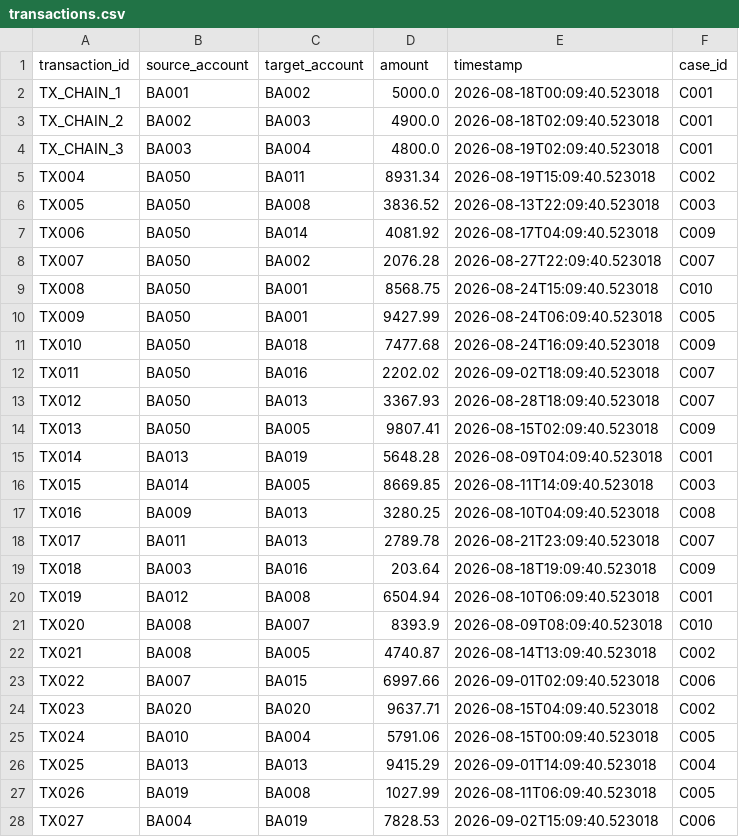
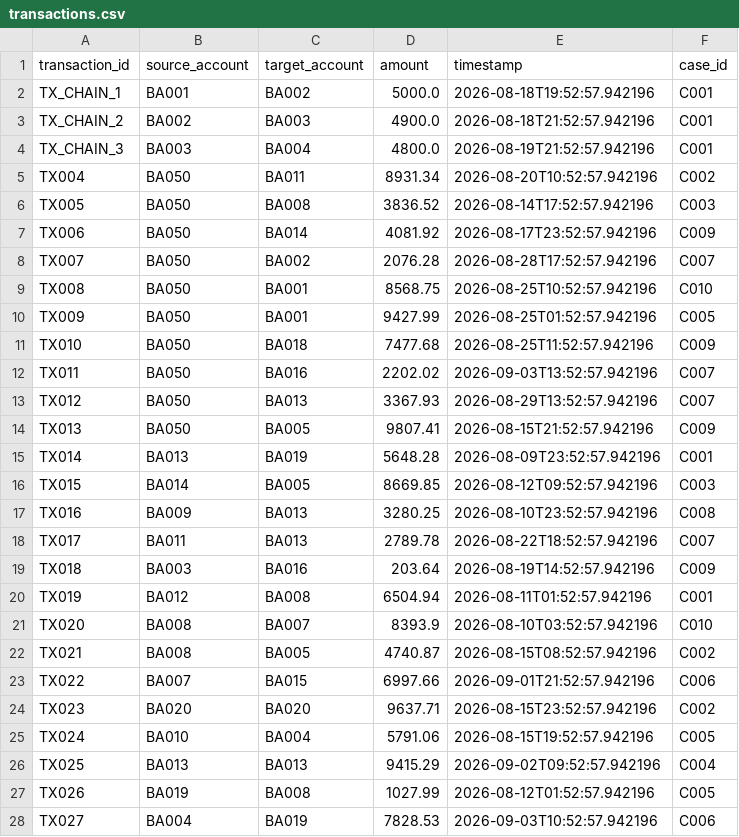
Before and after one commit to Prattaykun/SIH_CRIMINAL, a CSV file: data/synthetic/transactions.csv, drawn as a sheet; only a part is shown; the diff covers the shown part only.

```diff
--- a/data/synthetic/transactions.csv
+++ b/data/synthetic/transactions.csv
@@ -1,28 +1,28 @@
 transaction_id,source_account,target_account,amount,timestamp,case_id
-TX_CHAIN_1,BA001,BA002,5000.0,2026-08-18T00:09:40.523018,C001
-TX_CHAIN_2,BA002,BA003,4900.0,2026-08-18T02:09:40.523018,C001
-TX_CHAIN_3,BA003,BA004,4800.0,2026-08-19T02:09:40.523018,C001
-TX004,BA050,BA011,8931.34,2026-08-19T15:09:40.523018,C002
-TX005,BA050,BA008,3836.52,2026-08-13T22:09:40.523018,C003
-TX006,BA050,BA014,4081.92,2026-08-17T04:09:40.523018,C009
-TX007,BA050,BA002,2076.28,2026-08-27T22:09:40.523018,C007
-TX008,BA050,BA001,8568.75,2026-08-24T15:09:40.523018,C010
-TX009,BA050,BA001,9427.99,2026-08-24T06:09:40.523018,C005
-TX010,BA050,BA018,7477.68,2026-08-24T16:09:40.523018,C009
-TX011,BA050,BA016,2202.02,2026-09-02T18:09:40.523018,C007
-TX012,BA050,BA013,3367.93,2026-08-28T18:09:40.523018,C007
-TX013,BA050,BA005,9807.41,2026-08-15T02:09:40.523018,C009
-TX014,BA013,BA019,5648.28,2026-08-09T04:09:40.523018,C001
-TX015,BA014,BA005,8669.85,2026-08-11T14:09:40.523018,C003
-TX016,BA009,BA013,3280.25,2026-08-10T04:09:40.523018,C008
-TX017,BA011,BA013,2789.78,2026-08-21T23:09:40.523018,C007
-TX018,BA003,BA016,203.64,2026-08-18T19:09:40.523018,C009
-TX019,BA012,BA008,6504.94,2026-08-10T06:09:40.523018,C001
-TX020,BA008,BA007,8393.9,2026-08-09T08:09:40.523018,C010
-TX021,BA008,BA005,4740.87,2026-08-14T13:09:40.523018,C002
-TX022,BA007,BA015,6997.66,2026-09-01T02:09:40.523018,C006
-TX023,BA020,BA020,9637.71,2026-08-15T04:09:40.523018,C002
-TX024,BA010,BA004,5791.06,2026-08-15T00:09:40.523018,C005
-TX025,BA013,BA013,9415.29,2026-09-01T14:09:40.523018,C004
-TX026,BA019,BA008,1027.99,2026-08-11T06:09:40.523018,C005
-TX027,BA004,BA019,7828.53,2026-09-02T15:09:40.523018,C006
+TX_CHAIN_1,BA001,BA002,5000.0,2026-08-18T19:52:57.942196,C001
+TX_CHAIN_2,BA002,BA003,4900.0,2026-08-18T21:52:57.942196,C001
+TX_CHAIN_3,BA003,BA004,4800.0,2026-08-19T21:52:57.942196,C001
+TX004,BA050,BA011,8931.34,2026-08-20T10:52:57.942196,C002
+TX005,BA050,BA008,3836.52,2026-08-14T17:52:57.942196,C003
+TX006,BA050,BA014,4081.92,2026-08-17T23:52:57.942196,C009
+TX007,BA050,BA002,2076.28,2026-08-28T17:52:57.942196,C007
+TX008,BA050,BA001,8568.75,2026-08-25T10:52:57.942196,C010
+TX009,BA050,BA001,9427.99,2026-08-25T01:52:57.942196,C005
+TX010,BA050,BA018,7477.68,2026-08-25T11:52:57.942196,C009
+TX011,BA050,BA016,2202.02,2026-09-03T13:52:57.942196,C007
+TX012,BA050,BA013,3367.93,2026-08-29T13:52:57.942196,C007
+TX013,BA050,BA005,9807.41,2026-08-15T21:52:57.942196,C009
+TX014,BA013,BA019,5648.28,2026-08-09T23:52:57.942196,C001
+TX015,BA014,BA005,8669.85,2026-08-12T09:52:57.942196,C003
+TX016,BA009,BA013,3280.25,2026-08-10T23:52:57.942196,C008
+TX017,BA011,BA013,2789.78,2026-08-22T18:52:57.942196,C007
+TX018,BA003,BA016,203.64,2026-08-19T14:52:57.942196,C009
+TX019,BA012,BA008,6504.94,2026-08-11T01:52:57.942196,C001
+TX020,BA008,BA007,8393.9,2026-08-10T03:52:57.942196,C010
+TX021,BA008,BA005,4740.87,2026-08-15T08:52:57.942196,C002
+TX022,BA007,BA015,6997.66,2026-09-01T21:52:57.942196,C006
+TX023,BA020,BA020,9637.71,2026-08-15T23:52:57.942196,C002
+TX024,BA010,BA004,5791.06,2026-08-15T19:52:57.942196,C005
+TX025,BA013,BA013,9415.29,2026-09-02T09:52:57.942196,C004
+TX026,BA019,BA008,1027.99,2026-08-12T01:52:57.942196,C005
+TX027,BA004,BA019,7828.53,2026-09-03T10:52:57.942196,C006
```
Also changed, not shown: 48 edited cells elsewhere in this file, data/synthetic/calls.csv, 13 other files.
